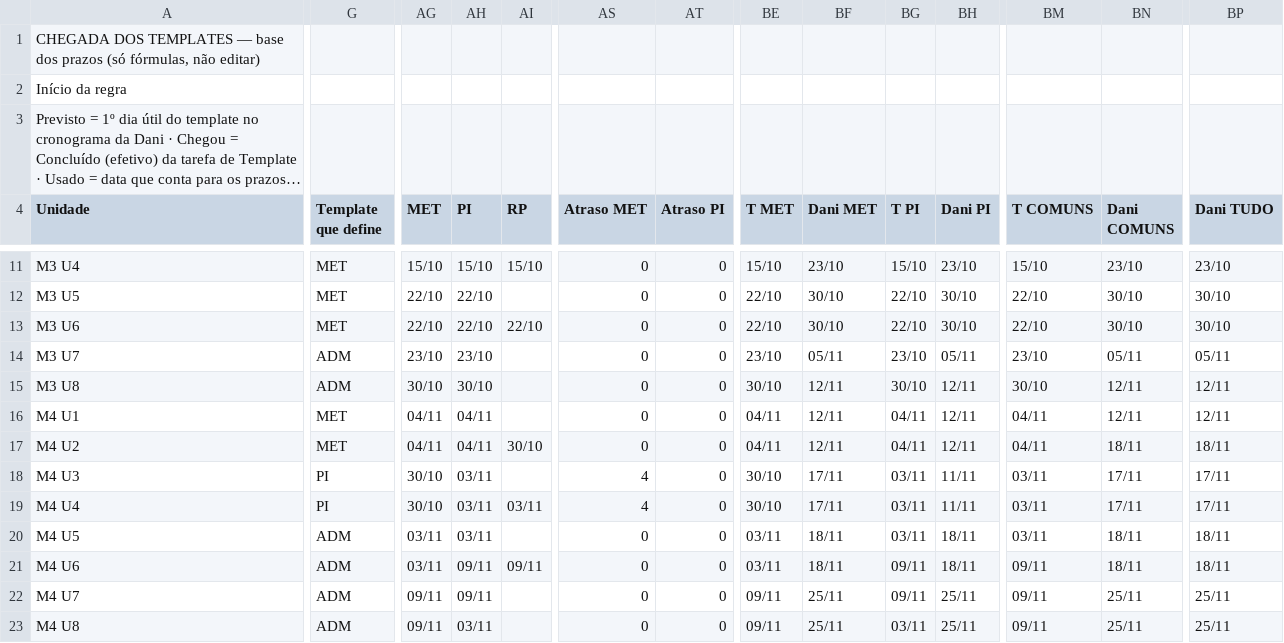
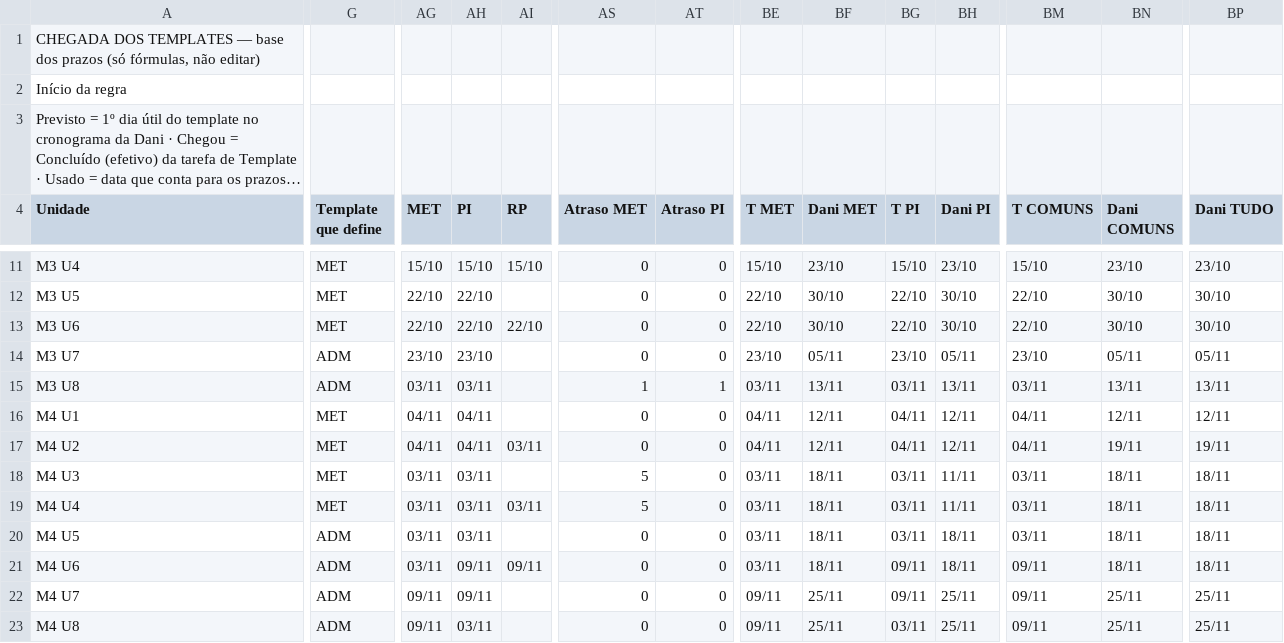
Before and after one commit to Moodle-IFTP-AL/Painel-de-Construcao, a CSV file: chegadas.csv, drawn as a sheet; only a part is shown, gaps mark what is left out; long unchanged cells end in …; the diff covers the shown part only; the diff names each change by its address in the sheet, - before the commit and + after, or states it on an @@ line.

Commit message:
esteira: dados de 31/10/2026 00:45

```diff
--- a/chegadas.csv
+++ b/chegadas.csv
-AG15 (MET): 30/10
+AG15 (MET): 03/11
-AH15 (PI): 30/10
+AH15 (PI): 03/11
-AS15 (Atraso MET): 0
+AS15 (Atraso MET): 1
-AT15 (Atraso PI): 0
+AT15 (Atraso PI): 1
-BE15 (T MET): 30/10
+BE15 (T MET): 03/11
-BF15 (Dani MET): 12/11
+BF15 (Dani MET): 13/11
-BG15 (T PI): 30/10
+BG15 (T PI): 03/11
-BH15 (Dani PI): 12/11
+BH15 (Dani PI): 13/11
-BM15 (T COMUNS): 30/10
+BM15 (T COMUNS): 03/11
-BN15 (Dani COMUNS): 12/11
+BN15 (Dani COMUNS): 13/11
-BP15 (Dani TUDO): 12/11
+BP15 (Dani TUDO): 13/11
-AI17 (RP): 30/10
+AI17 (RP): 03/11
-BN17 (Dani COMUNS): 18/11
+BN17 (Dani COMUNS): 19/11
-BP17 (Dani TUDO): 18/11
+BP17 (Dani TUDO): 19/11
-G18:G19 (Template que define): PI
+G18:G19 (Template que define): MET
-AG18:AG19 (MET): 30/10
+AG18:AG19 (MET): 03/11
-AS18:AS19 (Atraso MET): 4
+AS18:AS19 (Atraso MET): 5
-BE18:BE19 (T MET): 30/10
+BE18:BE19 (T MET): 03/11
-BF18:BF19 (Dani MET): 17/11
+BF18:BF19 (Dani MET): 18/11
-BN18:BN19 (Dani COMUNS): 17/11
+BN18:BN19 (Dani COMUNS): 18/11
-BP18:BP19 (Dani TUDO): 17/11
+BP18:BP19 (Dani TUDO): 18/11
```
Also changed, not shown: 39 edited cells elsewhere in this file.
